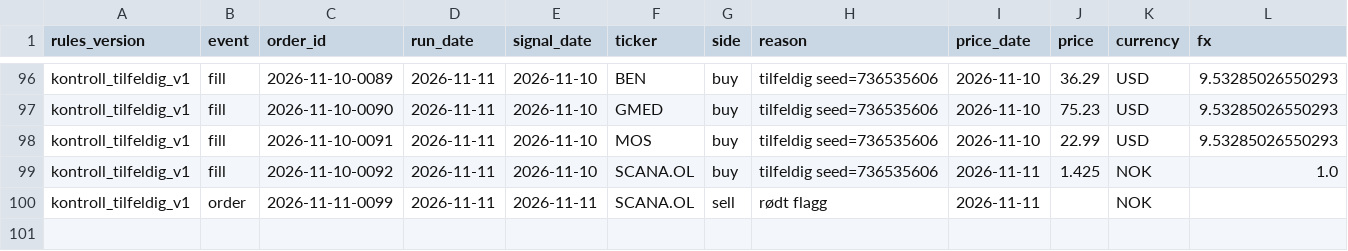
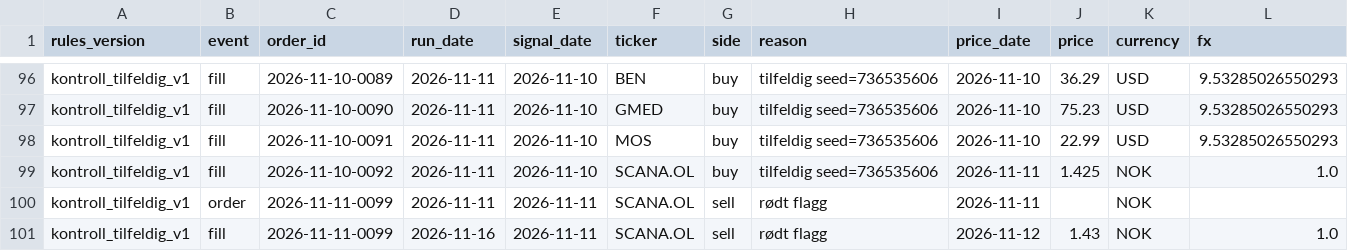
Before and after one commit to Feelwet/signal-tool, a CSV file: logs/portfolio_kontroll_tilfeldig_v1_trades.csv, drawn as a sheet; only a part is shown, gaps mark what is left out; rows hold the shown columns only; the diff names each change by its address in the sheet, - before the commit and + after, or states it on an @@ line.

```diff
--- a/logs/portfolio_kontroll_tilfeldig_v1_trades.csv
+++ b/logs/portfolio_kontroll_tilfeldig_v1_trades.csv
+row 101: kontroll_tilfeldig_v1 | fill | 2026-11-11-0099 | 2026-11-16 | 2026-11-11 | SCANA.OL | sell | rødt flagg | 2026-11-12 | 1.43 | NOK | 1.0
```
Also changed, not shown: logs/portfolio_deviations.csv, 6 other files.
